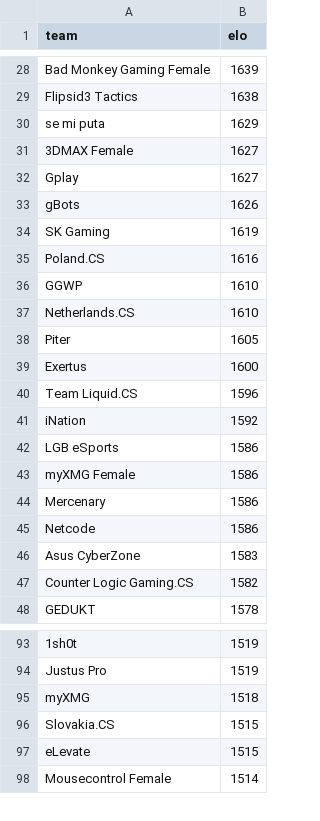
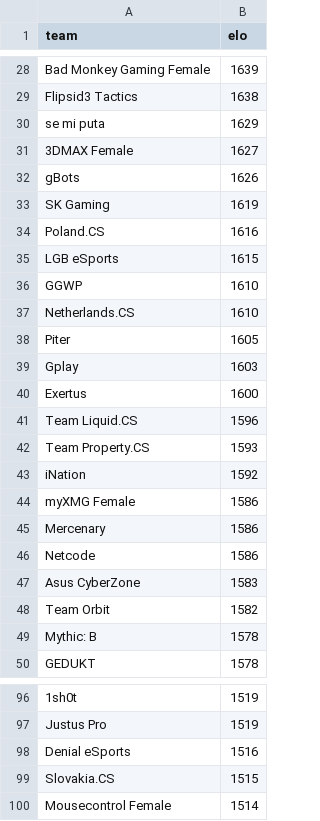
Before and after one commit to kenany/csgo-elo, a CSV file: standings.csv, drawn as a sheet; only a part is shown, gaps mark what is left out; removed rows and columns are numbered as before the commit, all else as after; the diff covers the shown part only; the diff names each change by its address in the sheet, - before the commit and + after, or states it on an @@ line.

```diff
--- a/standings.csv
+++ b/standings.csv
-row 32: Gplay | 1627
+row 35: LGB eSports | 1615
+row 39: Gplay | 1603
+row 42: Team Property.CS | 1593
-row 42: LGB eSports | 1586
-A48 (team): Counter Logic Gaming.CS
+A48 (team): Team Orbit
+row 49: Mythic: B | 1578
-row 95: myXMG | 1518
+row 98: Denial eSports | 1516
-row 97: eLevate | 1515
```
Also changed, not shown: 17 added rows, 15 removed rows and 6 edited cells elsewhere in this file.
